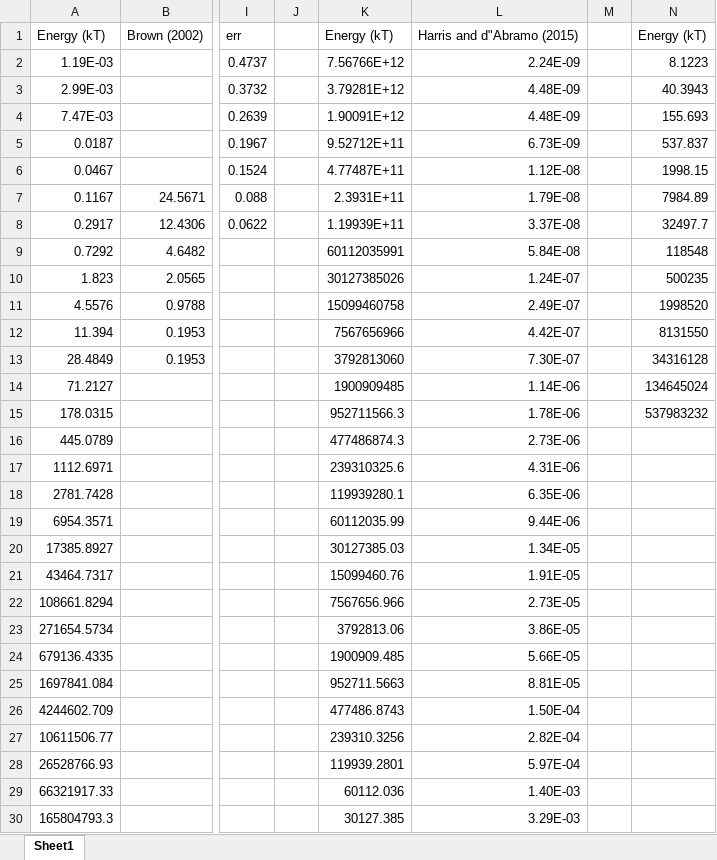
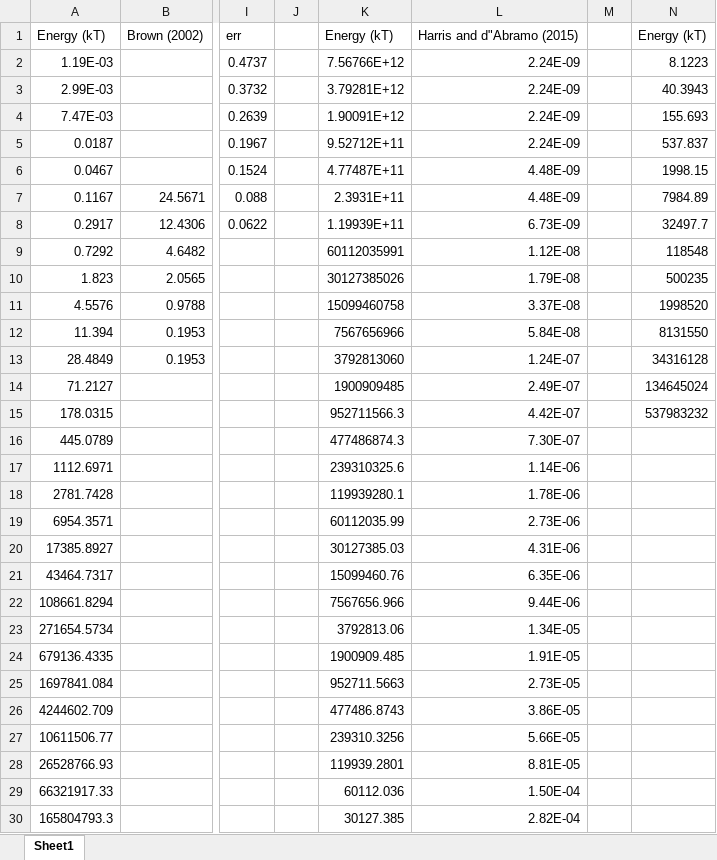
Before and after one commit to ia-chow/Thesis, an Excel workbook: fluxes-2024-all_EDITED.xlsx, sheet Sheet1, drawn as a sheet; only a part is shown, gaps mark what is left out; values as stored, in another font and other column widths than the file's, no borders; the diff covers the shown part only; the diff names each change by its address in the sheet, - before the commit and + after, or states it on an @@ line.

Commit message:
replaced the harris and d'abramo 2015 data with the correct data and reran impactor flux plot appropriately, also updated usg-ground-based notes file with todos

```diff
--- a/fluxes-2024-all_EDITED.xlsx (sheet Sheet1)
+++ b/fluxes-2024-all_EDITED.xlsx (sheet Sheet1)
-L3:L4: 4.48E-09
+L3:L4: 2.24E-09
-L5: 6.73E-09
+L5: 2.24E-09
-L6: 1.12E-08
+L6: 4.48E-09
-L7: 1.79E-08
+L7: 4.48E-09
-L8: 3.37E-08
+L8: 6.73E-09
-L9: 5.84E-08
+L9: 1.12E-08
-L10: 1.24E-07
+L10: 1.79E-08
-L11: 2.49E-07
+L11: 3.37E-08
-L12: 4.42E-07
+L12: 5.84E-08
-L13: 7.30E-07
+L13: 1.24E-07
-L14: 1.14E-06
+L14: 2.49E-07
-L15: 1.78E-06
+L15: 4.42E-07
-L16: 2.73E-06
+L16: 7.30E-07
-L17: 4.31E-06
+L17: 1.14E-06
-L18: 6.35E-06
+L18: 1.78E-06
-L19: 9.44E-06
+L19: 2.73E-06
-L20: 1.34E-05
+L20: 4.31E-06
-L21: 1.91E-05
+L21: 6.35E-06
-L22: 2.73E-05
+L22: 9.44E-06
-L23: 3.86E-05
+L23: 1.34E-05
-L24: 5.66E-05
+L24: 1.91E-05
-L25: 8.81E-05
+L25: 2.73E-05
-L26: 1.50E-04
+L26: 3.86E-05
-L27: 2.82E-04
+L27: 5.66E-05
-L28: 5.97E-04
+L28: 8.81E-05
-L29: 1.40E-03
+L29: 1.50E-04
-L30: 3.29E-03
+L30: 2.82E-04
```
Also changed, not shown: 15 edited cells elsewhere in this sheet, 3 other files.
